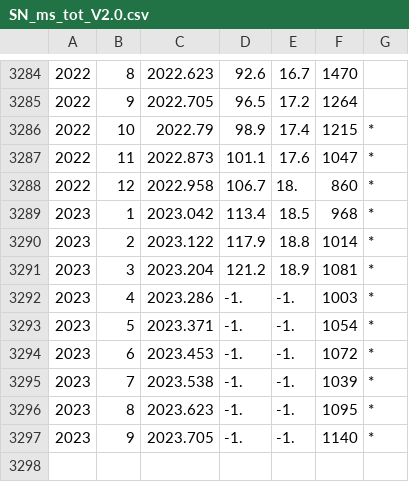
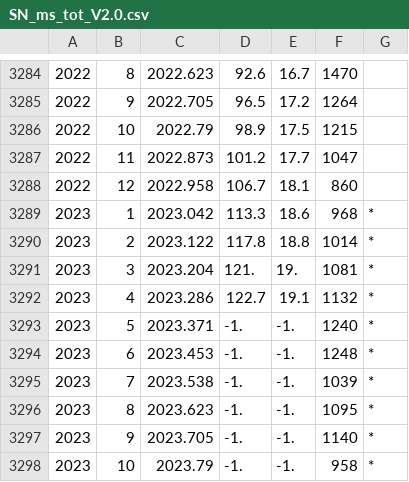
Before and after one commit to rodionstepanov/SolarActivityPrediction, a CSV file: SN_ms_tot_V2.0.csv, drawn as a sheet; only a part is shown, gaps mark what is left out.

```diff
--- a/SN_ms_tot_V2.0.csv
+++ b/SN_ms_tot_V2.0.csv
@@ -3285,11 +3285,11 @@
 2022,9,2022.705,96.5,17.2,1264
-2022,10,2022.79,98.9,17.4,1215,"*"
-2022,11,2022.873,101.1,17.6,1047,"*"
-2022,12,2022.958,106.7,18.,860,"*"
-2023,1,2023.042,113.4,18.5,968,"*"
-2023,2,2023.122,117.9,18.8,1014,"*"
-2023,3,2023.204,121.2,18.9,1081,"*"
-2023,4,2023.286,-1.,-1.,1003,"*"
-2023,5,2023.371,-1.,-1.,1054,"*"
-2023,6,2023.453,-1.,-1.,1072,"*"
+2022,10,2022.79,98.9,17.5,1215
+2022,11,2022.873,101.2,17.7,1047
+2022,12,2022.958,106.7,18.1,860
+2023,1,2023.042,113.3,18.6,968,"*"
+2023,2,2023.122,117.8,18.8,1014,"*"
+2023,3,2023.204,121.,19.,1081,"*"
+2023,4,2023.286,122.7,19.1,1132,"*"
+2023,5,2023.371,-1.,-1.,1240,"*"
+2023,6,2023.453,-1.,-1.,1248,"*"
 2023,7,2023.538,-1.,-1.,1039,"*"
@@ -3297 +3297,2 @@
 2023,9,2023.705,-1.,-1.,1140,"*"
+2023,10,2023.79,-1.,-1.,958,"*"
```
Also changed, not shown: 8 other files.
